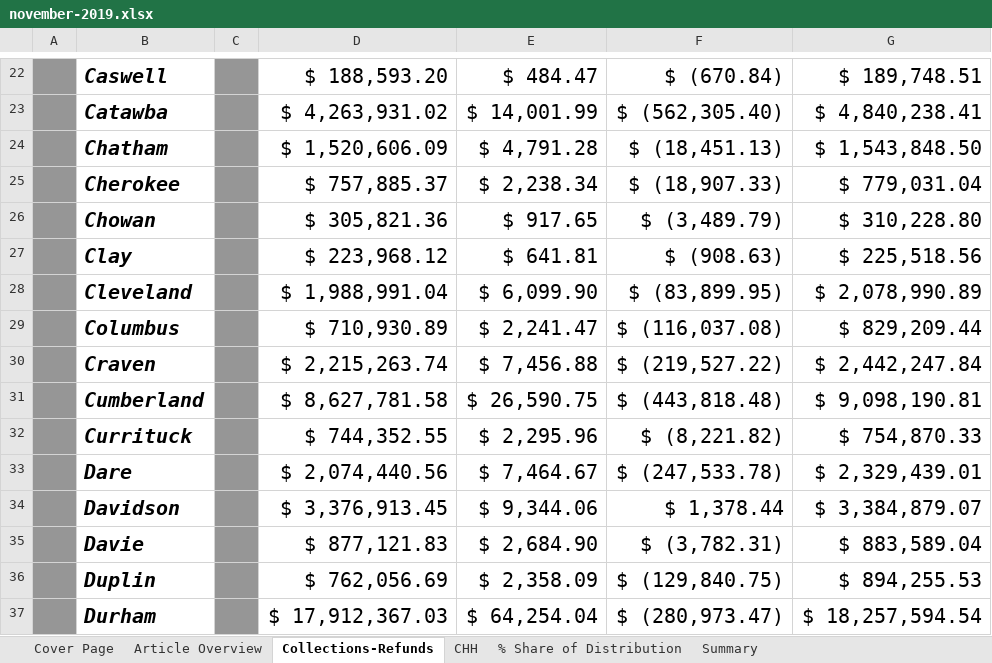
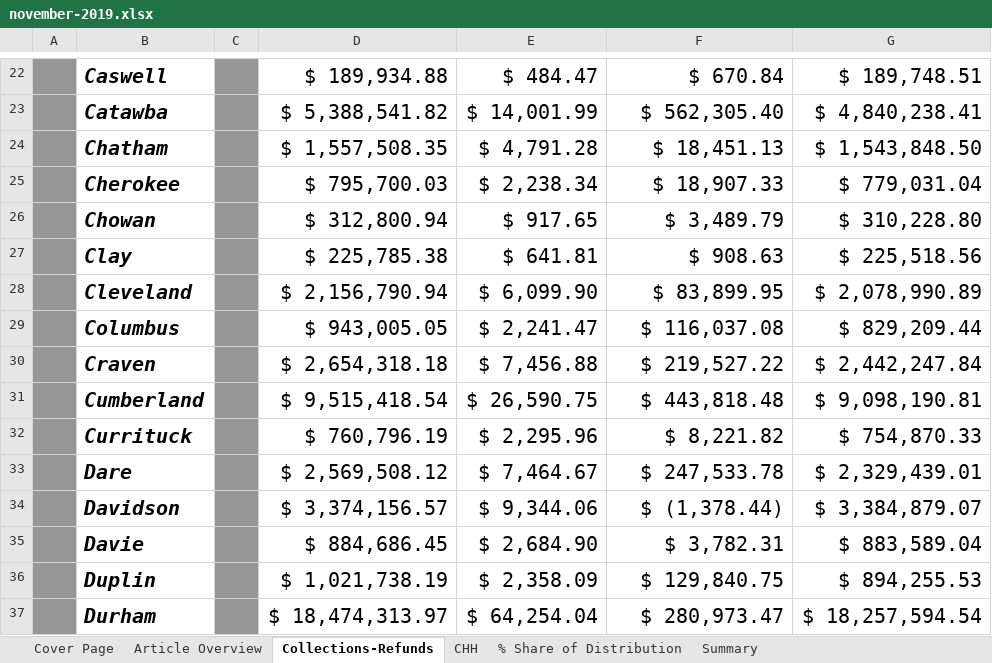
Before and after one commit to jasonajones73/ncdor, an Excel workbook: files/distributions/november-2019.xlsx, sheet Collections-Refunds, drawn as a sheet; only a part is shown, gaps mark what is left out; values as stored, in another font and other column widths than the file's, no borders; the diff covers the shown part only; the diff names each change by its address in the sheet, - before the commit and + after, or states it on an @@ line.

```diff
--- a/files/distributions/november-2019.xlsx (sheet Collections-Refunds)
+++ b/files/distributions/november-2019.xlsx (sheet Collections-Refunds)
-D22: $ 188,593.20
+D22: $ 189,934.88
-F22: $ (670.84)
+F22: $ 670.84
-D23: $ 4,263,931.02
+D23: $ 5,388,541.82
-F23: $ (562,305.40)
+F23: $ 562,305.40
-D24: $ 1,520,606.09
+D24: $ 1,557,508.35
-F24: $ (18,451.13)
+F24: $ 18,451.13
-D25: $ 757,885.37
+D25: $ 795,700.03
-F25: $ (18,907.33)
+F25: $ 18,907.33
-D26: $ 305,821.36
+D26: $ 312,800.94
-F26: $ (3,489.79)
+F26: $ 3,489.79
-D27: $ 223,968.12
+D27: $ 225,785.38
-F27: $ (908.63)
+F27: $ 908.63
-D28: $ 1,988,991.04
+D28: $ 2,156,790.94
-F28: $ (83,899.95)
+F28: $ 83,899.95
-D29: $ 710,930.89
+D29: $ 943,005.05
-F29: $ (116,037.08)
+F29: $ 116,037.08
-D30: $ 2,215,263.74
+D30: $ 2,654,318.18
-F30: $ (219,527.22)
+F30: $ 219,527.22
-D31: $ 8,627,781.58
+D31: $ 9,515,418.54
-F31: $ (443,818.48)
+F31: $ 443,818.48
-D32: $ 744,352.55
+D32: $ 760,796.19
-F32: $ (8,221.82)
+F32: $ 8,221.82
-D33: $ 2,074,440.56
+D33: $ 2,569,508.12
-F33: $ (247,533.78)
+F33: $ 247,533.78
-D34: $ 3,376,913.45
+D34: $ 3,374,156.57
-F34: $ 1,378.44
+F34: $ (1,378.44)
-D35: $ 877,121.83
+D35: $ 884,686.45
-F35: $ (3,782.31)
+F35: $ 3,782.31
-D36: $ 762,056.69
+D36: $ 1,021,738.19
-F36: $ (129,840.75)
+F36: $ 129,840.75
-D37: $ 17,912,367.03
+D37: $ 18,474,313.97
-F37: $ (280,973.47)
+F37: $ 280,973.47
```
Also changed, not shown: 170 edited cells elsewhere in this sheet, charts or pictures, 3 other files.
